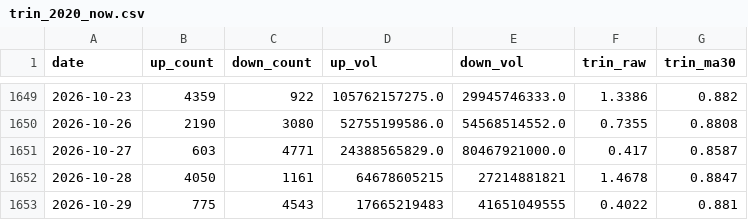
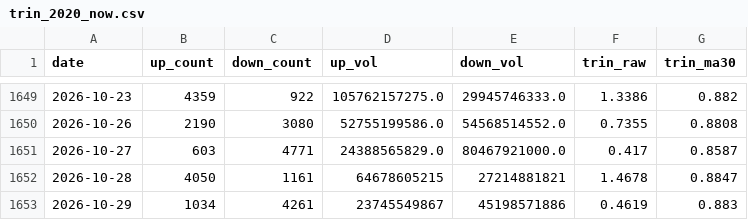
Before and after one commit to 17601732/open-stock-data, a CSV file: trin_2020_now.csv, drawn as a sheet; only a part is shown, gaps mark what is left out.

```diff
--- a/trin_2020_now.csv
+++ b/trin_2020_now.csv
@@ -1652,2 +1652,2 @@ date,up_count,down_count,up_vol,down_vol,trin_raw,trin_ma30
 2026-10-28,4050,1161,64678605215,27214881821,1.4678,0.8847
-2026-10-29,775,4543,17665219483,41651049555,0.4022,0.881
+2026-10-29,1034,4261,23745549867,45198571886,0.4619,0.883
```
Also changed, not shown: 1 other file.
